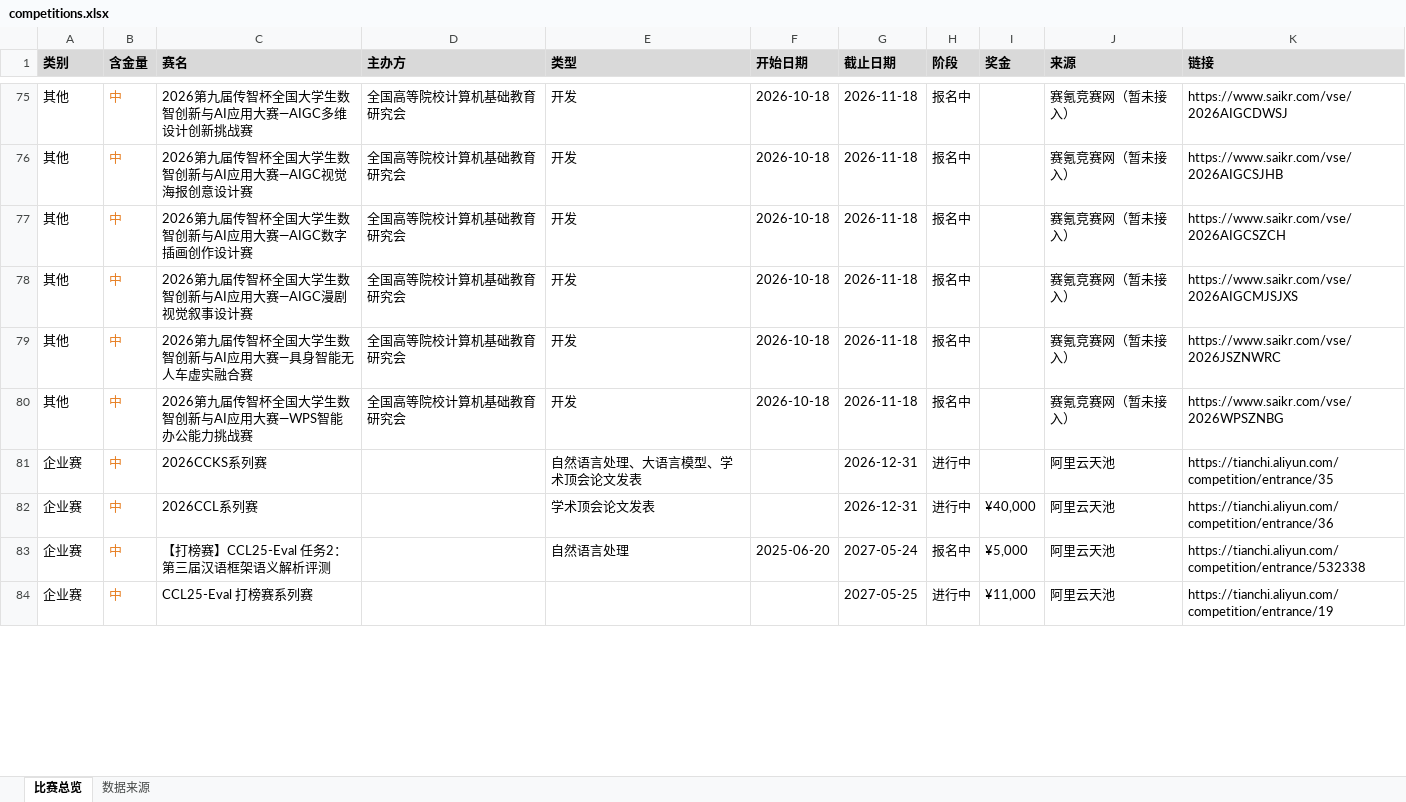
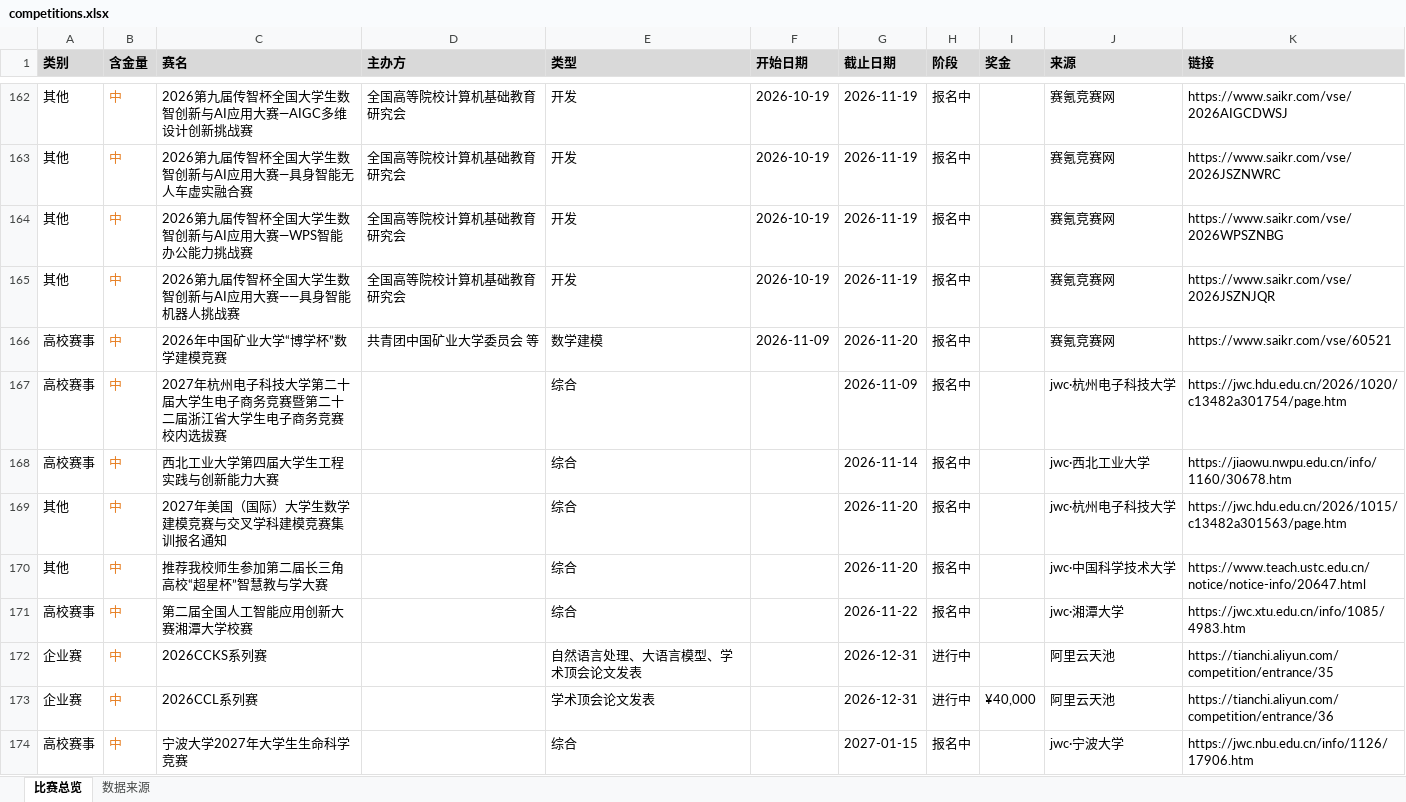
Before and after one commit to ArchaicRam/competition-radar, an Excel workbook: data/competitions.xlsx, sheet 比赛总览, drawn as a sheet; only a part is shown, gaps mark what is left out; the shorter side is filled out with more unchanged rows; values as stored, in another font and other column widths than the file's, no borders; removed rows and columns are numbered as before the commit, all else as after; the diff covers the shown part only; the diff names each change by its address in the sheet, - before the commit and + after, or states it on an @@ line.

```diff
--- a/data/competitions.xlsx (sheet 比赛总览)
+++ b/data/competitions.xlsx (sheet 比赛总览)
-F162 (开始日期): 2026-10-18
+F162 (开始日期): 2026-10-19
-G162 (截止日期): 2026-11-18
+G162 (截止日期): 2026-11-19
-J162 (来源): 赛氪竞赛网（暂未接入）
+J162 (来源): 赛氪竞赛网
-row 76: 其他 | 中 | 2026第九届传智杯全国大学生数智创新与AI应用大赛—AIGC视觉海报创意设计赛 | 全国高等院校计算机基础教育研究会 | 开发 | 2026-10-18 | 2026-11-18 | 报名中 |  | 赛氪竞赛网（暂未接入） | https://www.saikr.com/vse/2026AIGCSJHB
-row 77: 其他 | 中 | 2026第九届传智杯全国大学生数智创新与AI应用大赛—AIGC数字插画创作设计赛 | 全国高等院校计算机基础教育研究会 | 开发 | 2026-10-18 | 2026-11-18 | 报名中 |  | 赛氪竞赛网（暂未接入） | https://www.saikr.com/vse/2026AIGCSZCH
-row 78: 其他 | 中 | 2026第九届传智杯全国大学生数智创新与AI应用大赛—AIGC漫剧视觉叙事设计赛 | 全国高等院校计算机基础教育研究会 | 开发 | 2026-10-18 | 2026-11-18 | 报名中 |  | 赛氪竞赛网（暂未接入） | https://www.saikr.com/vse/2026AIGCMJSJXS
-F163:F164 (开始日期): 2026-10-18
+F163:F164 (开始日期): 2026-10-19
-G163:G164 (截止日期): 2026-11-18
+G163:G164 (截止日期): 2026-11-19
-J163:J164 (来源): 赛氪竞赛网（暂未接入）
+J163:J164 (来源): 赛氪竞赛网
+row 165: 其他 | 中 | 2026第九届传智杯全国大学生数智创新与AI应用大赛——具身智能机器人挑战赛 | 全国高等院校计算机基础教育研究会 | 开发 | 2026-10-19 | 2026-11-19 | 报名中 |  | 赛氪竞赛网 | https://www.saikr.com/vse/2026JSZNJQR
+row 166: 高校赛事 | 中 | 2026年中国矿业大学“博学杯”数学建模竞赛 | 共青团中国矿业大学委员会 等 | 数学建模 | 2026-11-09 | 2026-11-20 | 报名中 |  | 赛氪竞赛网 | https://www.saikr.com/vse/60521
+row 167: 高校赛事 | 中 | 2027年杭州电子科技大学第二十届大学生电子商务竞赛暨第二十二届浙江省大学生电子商务竞赛校内选拔赛 |  | 综合 |  | 2026-11-09 | 报名中 |  | jwc·杭州电子科技大学 | https://jwc.hdu.edu.cn/2026/1020/c13482a301754/page.htm
+row 168: 高校赛事 | 中 | 西北工业大学第四届大学生工程实践与创新能力大赛 |  | 综合 |  | 2026-11-14 | 报名中 |  | jwc·西北工业大学 | https://jiaowu.nwpu.edu.cn/info/1160/30678.htm
+row 169: 其他 | 中 | 2027年美国（国际）大学生数学建模竞赛与交叉学科建模竞赛集训报名通知 |  | 综合 |  | 2026-11-20 | 报名中 |  | jwc·杭州电子科技大学 | https://jwc.hdu.edu.cn/2026/1015/c13482a301563/page.htm
+row 170: 其他 | 中 | 推荐我校师生参加第二届长三角高校“超星杯”智慧教与学大赛 |  | 综合 |  | 2026-11-20 | 报名中 |  | jwc·中国科学技术大学 | https://www.teach.ustc.edu.cn/notice/notice-info/20647.html
+row 171: 高校赛事 | 中 | 第二届全国人工智能应用创新大赛湘潭大学校赛 |  | 综合 |  | 2026-11-22 | 报名中 |  | jwc·湘潭大学 | https://jwc.xtu.edu.cn/info/1085/4983.htm
+row 174: 高校赛事 | 中 | 宁波大学2027年大学生生命科学竞赛 |  | 综合 |  | 2027-01-15 | 报名中 |  | jwc·宁波大学 | https://jwc.nbu.edu.cn/info/1126/17906.htm
```
Also changed, not shown: 172 added rows, 21 removed rows, 2 moved rows and 82 edited cells elsewhere in this sheet, sheet 数据来源, 27 other files.
